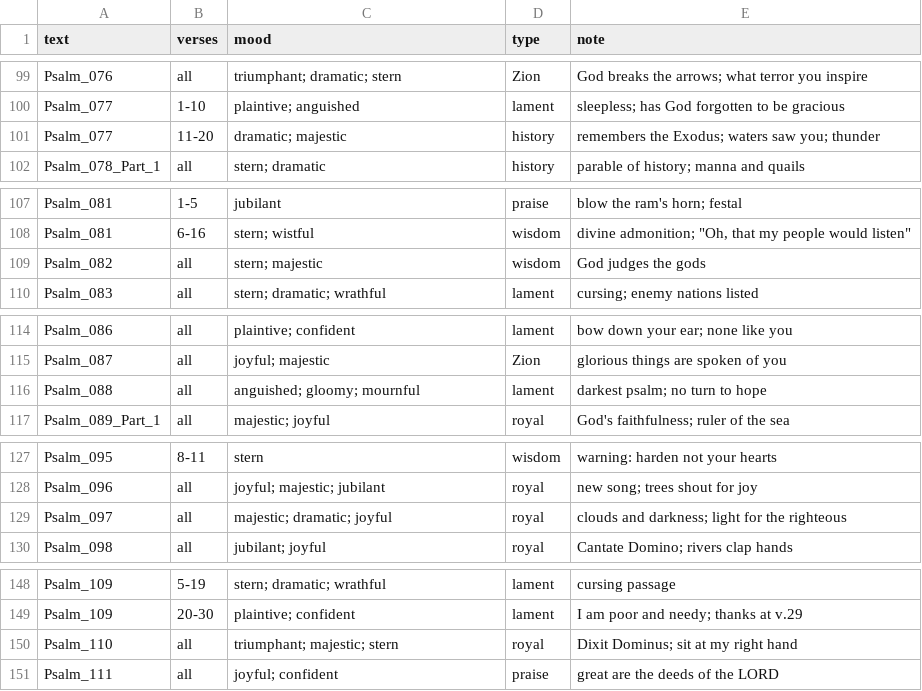
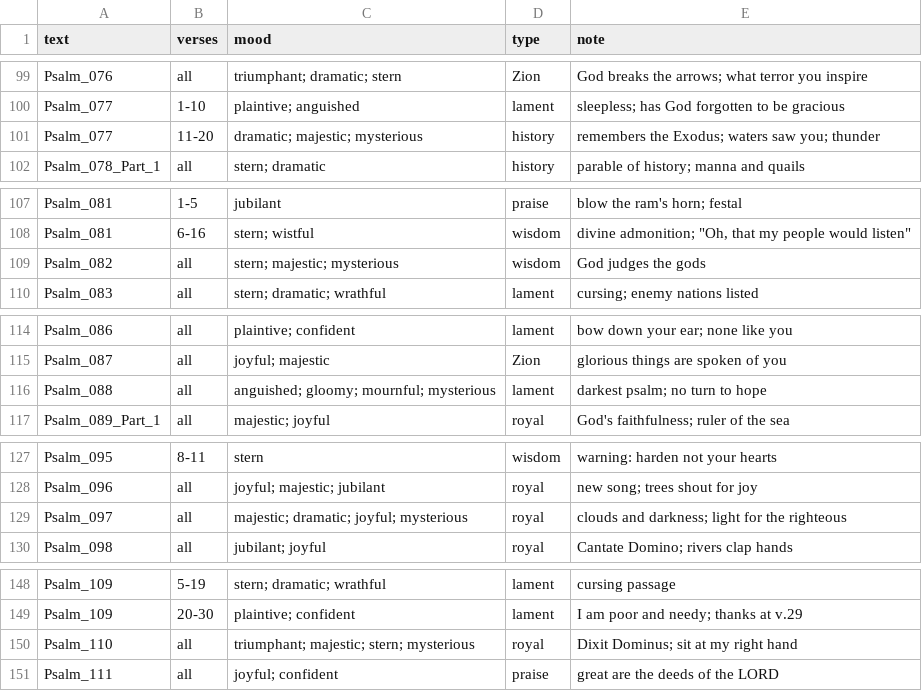
Before and after one commit to choyun1/psalmody, a CSV file: texts/moods.csv, drawn as a sheet; only a part is shown, gaps mark what is left out; the diff covers the shown part only.

```diff
--- a/texts/moods.csv
+++ b/texts/moods.csv
@@ -100,3 +100,3 @@ Psalm_076,all,triumphant; dramatic; stern,Zion,God breaks the arrows; what terro
 Psalm_077,1-10,plaintive; anguished,lament,sleepless; has God forgotten to be gracious
-Psalm_077,11-20,dramatic; majestic,history,remembers the Exodus; waters saw you; thunder
+Psalm_077,11-20,dramatic; majestic; mysterious,history,remembers the Exodus; waters saw you; thunder
 Psalm_078_Part_1,all,stern; dramatic,history,parable of history; manna and quails
@@ -108,3 +108,3 @@ Psalm_081,1-5,jubilant,praise,blow the ram's horn; festal
 Psalm_081,6-16,stern; wistful,wisdom,"divine admonition; ""Oh, that my people would listen"""
-Psalm_082,all,stern; majestic,wisdom,God judges the gods
+Psalm_082,all,stern; majestic; mysterious,wisdom,God judges the gods
 Psalm_083,all,stern; dramatic; wrathful,lament,cursing; enemy nations listed
@@ -115,3 +115,3 @@ Psalm_086,all,plaintive; confident,lament,bow down your ear; none like you
 Psalm_087,all,joyful; majestic,Zion,glorious things are spoken of you
-Psalm_088,all,anguished; gloomy; mournful,lament,darkest psalm; no turn to hope
+Psalm_088,all,anguished; gloomy; mournful; mysterious,lament,darkest psalm; no turn to hope
 Psalm_089_Part_1,all,majestic; joyful,royal,God's faithfulness; ruler of the sea
@@ -128,3 +128,3 @@ Psalm_095,8-11,stern,wisdom,warning: harden not your hearts
 Psalm_096,all,joyful; majestic; jubilant,royal,new song; trees shout for joy
-Psalm_097,all,majestic; dramatic; joyful,royal,clouds and darkness; light for the righteous
+Psalm_097,all,majestic; dramatic; joyful; mysterious,royal,clouds and darkness; light for the righteous
 Psalm_098,all,jubilant; joyful,royal,Cantate Domino; rivers clap hands
@@ -149,3 +149,3 @@ Psalm_109,5-19,stern; dramatic; wrathful,lament,cursing passage
 Psalm_109,20-30,plaintive; confident,lament,I am poor and needy; thanks at v.29
-Psalm_110,all,triumphant; majestic; stern,royal,Dixit Dominus; sit at my right hand
+Psalm_110,all,triumphant; majestic; stern; mysterious,royal,Dixit Dominus; sit at my right hand
 Psalm_111,all,joyful; confident,praise,great are the deeds of the LORD
```
Also changed, not shown: 9 edited cells elsewhere in this file.
